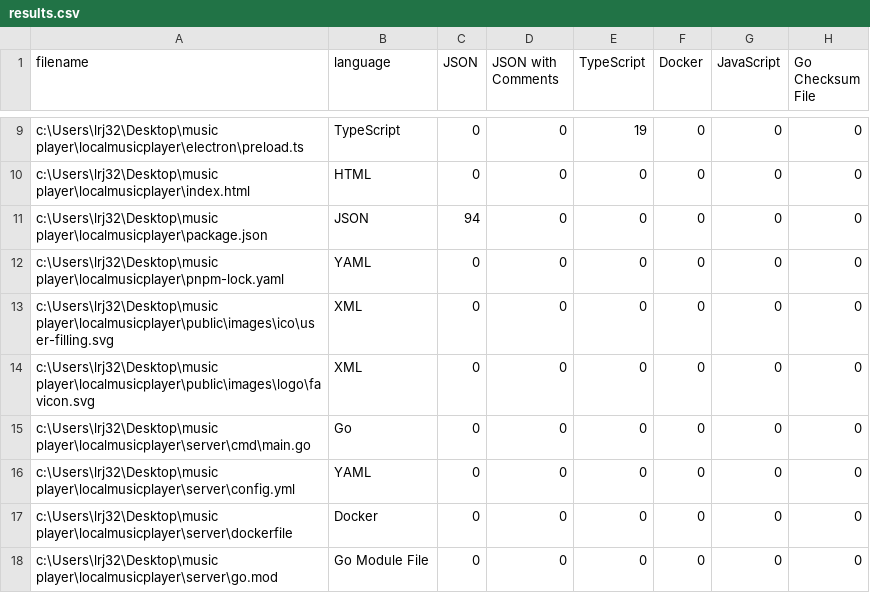
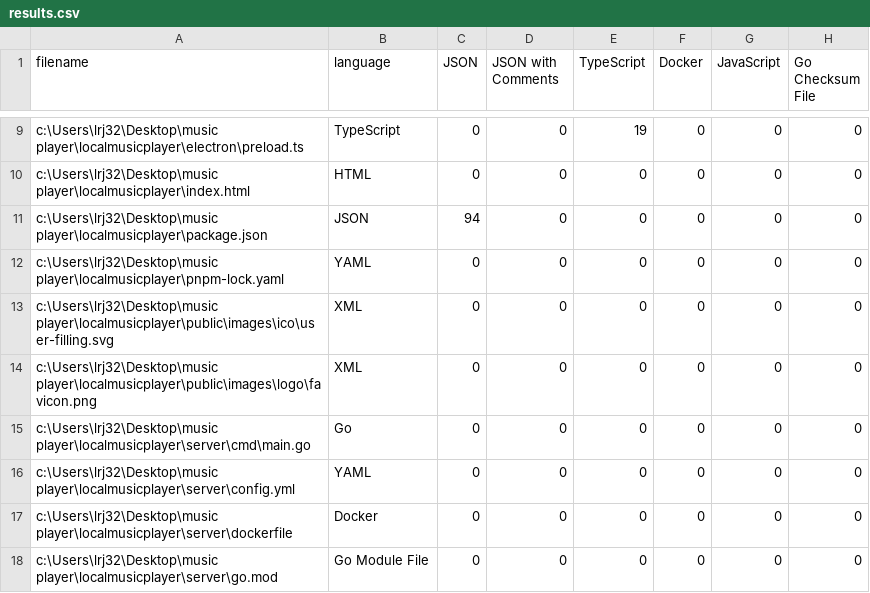
Before and after one commit to Randolfluo/RLMusic, a CSV file: .VSCodeCounter/2026-01-31_16-13-50/results.csv, drawn as a sheet; only a part is shown, gaps mark what is left out; the diff names each change by its address in the sheet, - before the commit and + after, or states it on an @@ line.

```diff
--- a/.VSCodeCounter/2026-01-31_16-13-50/results.csv
+++ b/.VSCodeCounter/2026-01-31_16-13-50/results.csv
-A14 (filename): c:\Users\lrj32\Desktop\music player\localmusicplayer\public\images\logo\favicon.svg
+A14 (filename): c:\Users\lrj32\Desktop\music player\localmusicplayer\public\images\logo\favicon.png
```
Also changed, not shown: 19 other files.
